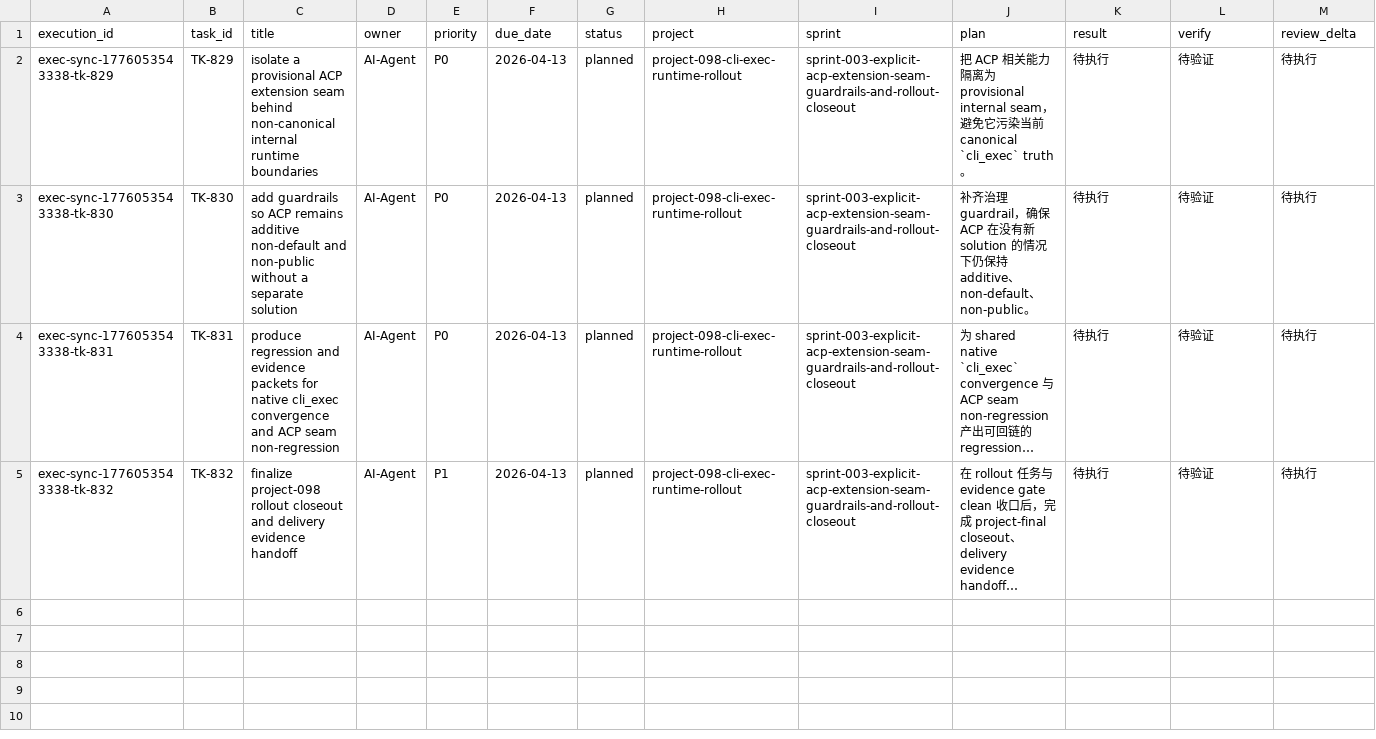
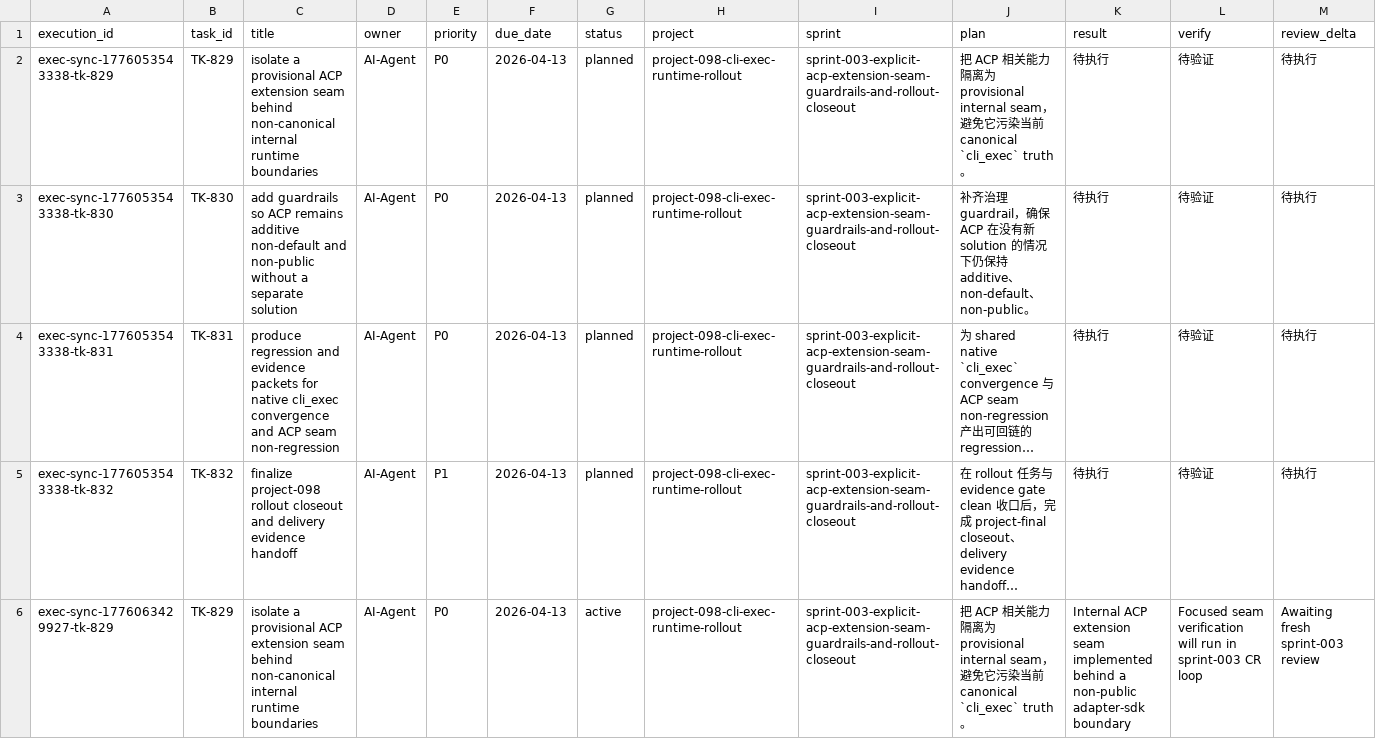
Before and after one commit to JimmyDaddy/repo-ai-governor, a CSV file: .repo-ai-governor/context/dev/project-098-cli-exec-runtime-rollout/sprint-003-explicit-acp-extension-seam-guardrails-and-rollout-closeout/tasks/tasks.csv, drawn as a sheet; only a part is shown; long unchanged cells end in …; rows hold the shown columns only; the diff covers the shown part only; the diff names each change by its address in the sheet, - before the commit and + after, or states it on an @@ line.

```diff
--- a/.repo-ai-governor/context/dev/project-098-cli-exec-runtime-rollout/sprint-003-explicit-acp-extension-seam-guardrails-and-rollout-closeout/tasks/tasks.csv
+++ b/.repo-ai-governor/context/dev/project-098-cli-exec-runtime-rollout/sprint-003-explicit-acp-extension-seam-guardrails-and-rollout-closeout/tasks/tasks.csv
+row 6: exec-sync-1776063429927-tk-829 | TK-829 | isolate a provisional ACP extension seam behind non-canonical internal runtime boundaries | AI-Agent | P0 | 2026-04-13 | active | project-098-cli-exec-runtime-rollout | sprint-003-explicit-acp-extension-seam-guardrails-and-rollout-closeout | 把 ACP 相关能力隔离为 provisional internal seam，避免它污染当前 canonical `cli_exec` truth。 | Internal ACP extension seam implemented behind a non-public adapter-sdk boundary | Focused seam verification will run in sprint-003 CR loop | Awaiting fresh sprint-003 review
```
Also changed, not shown: 2 added rows elsewhere in this file, .repo-ai-governor/context/dev/project-098-cli-exec-runtime-rollout/sprint-002-cross-adapter-runtime-hardening-and-diagnostics-evidence/tasks/tasks.csv, 22 other files.
